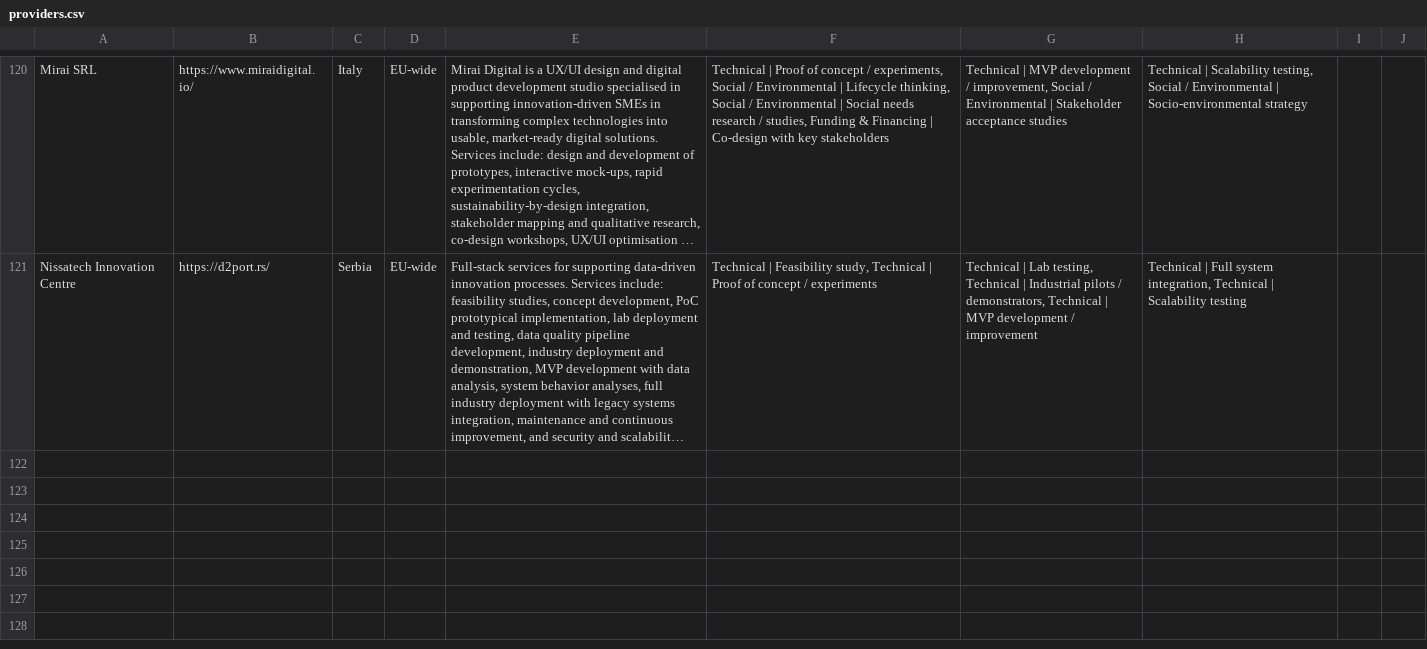
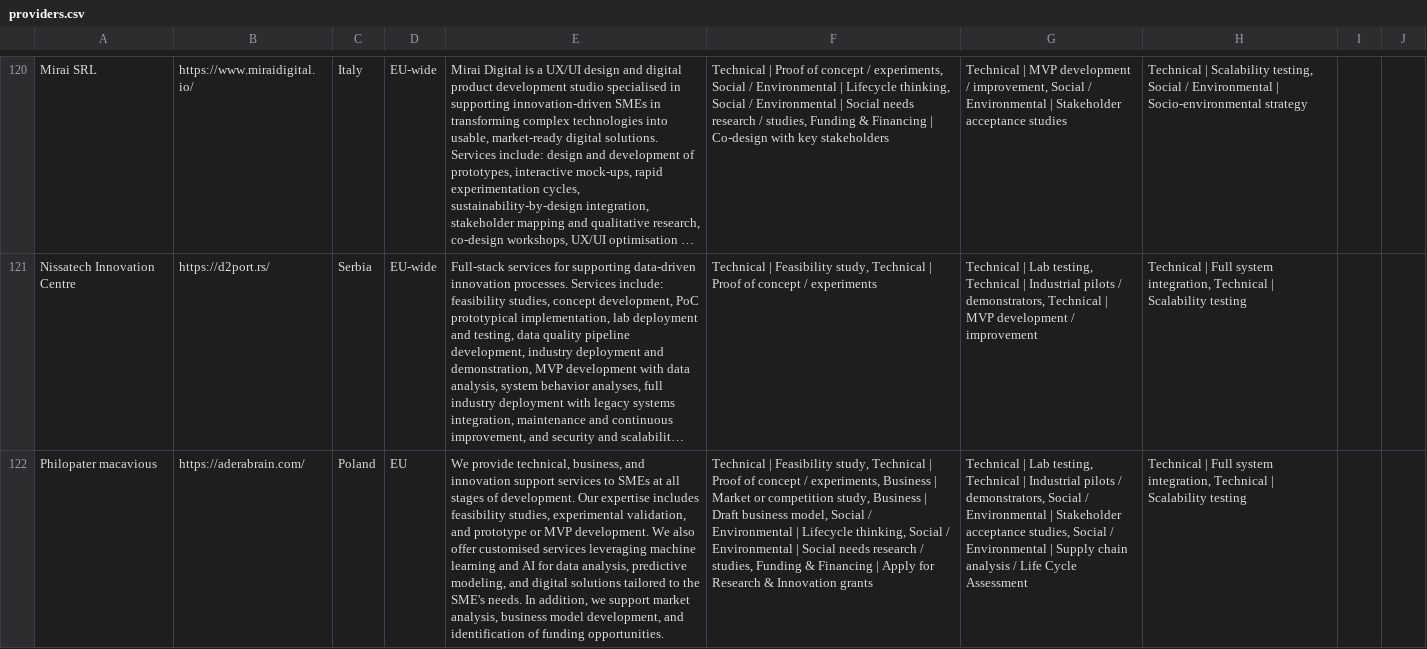
Before and after one commit to boldtonic/fierce-sparkle-find, a CSV file: public/data/providers.csv, drawn as a sheet; only a part is shown, gaps mark what is left out; long unchanged cells end in …; the diff covers the shown part only; the diff names each change by its address in the sheet, - before the commit and + after, or states it on an @@ line.

```diff
--- a/public/data/providers.csv
+++ b/public/data/providers.csv
+row 122: Philopater macavious | https://aderabrain.com/ | Poland | EU | We provide technical, business, and innovation support services to SMEs at all stages of development. Our expertise includes feasibility studies, experimental validation, and prototype or MVP development. We also offer customised services leveraging machine learning and AI for data analysis, predictive modeling, and digital solutions tailored to the SME's needs. In addition, we support market analysis, business model development, and identification of funding opportunities. | Technical | Feasibility study, Technical | Proof of concept / experiments, Business | Market or competition study, Business | Draft business model, Social / Environmental | Lifecycle thinking, Social / Environmental | Social needs research / studies, Funding & Financing | Apply for Research & Innovation grants | Technical | Lab testing, Technical | Industrial pilots / demonstrators, Social / Environmental | Stakeholder acceptance studies, Social / Environmental | Supply chain analysis / Life Cycle Assessment | Technical | Full system integration, Technical | Scalability testing
```
Also changed, not shown: 3 added rows elsewhere in this file, 1 other file.
